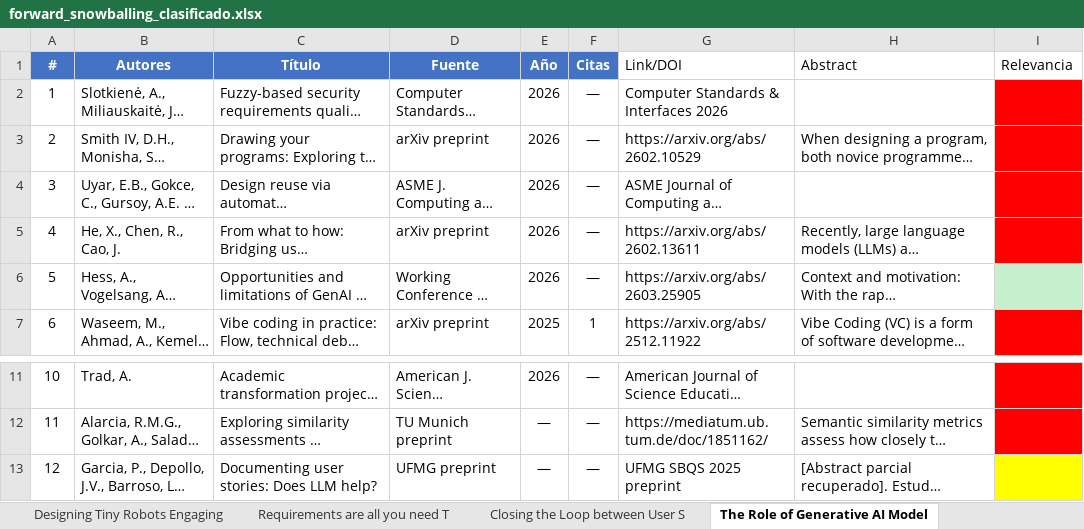
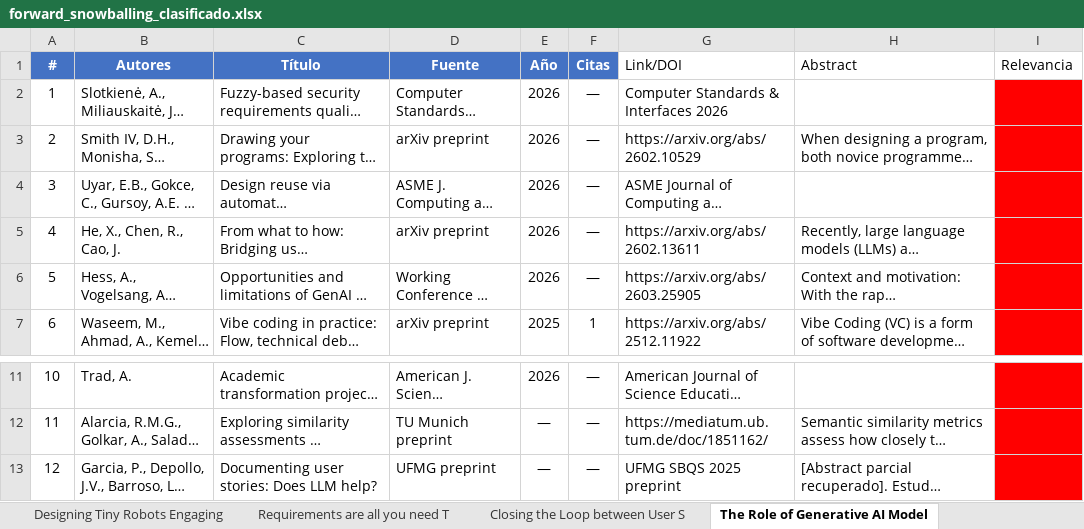
Before and after one commit to vickychappuis/Tesis, an Excel workbook: sprint 9/forward_snowballing_clasificado.xlsx, sheet The Role of Generative AI Model, drawn as a sheet; only a part is shown, gaps mark what is left out; long unchanged cells end in …; values as stored, in another font and other column widths than the file's, no borders; charts and pictures not drawn; the diff names each change by its address in the sheet, - before the commit and + after, or states it on an @@ line.

```diff
--- a/sprint 9/forward_snowballing_clasificado.xlsx (sheet The Role of Generative AI Model)
+++ b/sprint 9/forward_snowballing_clasificado.xlsx (sheet The Role of Generative AI Model)
-I6 fill: #C6EFCE
+I6 fill: #FF0000
-I13 fill: #FFFF00
+I13 fill: #FF0000
```
Also changed, not shown: sheet Generative ai for requirements, sheet Exploring Human-AI Collaboratio, sheet Closing the Loop between User S, sheet Requirements are all you need T, sheet Towards Human-AI Synergy in Req, charts or pictures.
